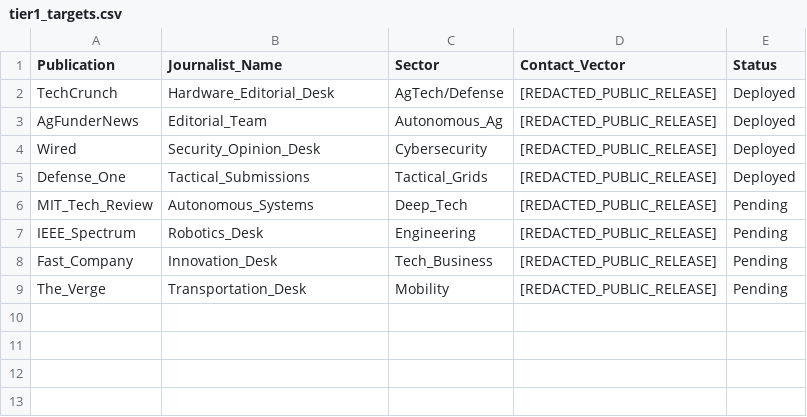
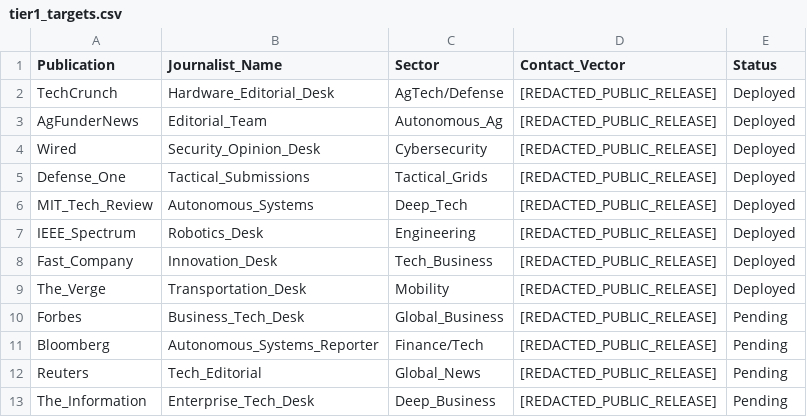
Before and after one commit to mrshumphrey3251-ai/hvf-media-matrix-public, a CSV file: tier1_targets.csv, drawn as a sheet.

Commit message:
Executive Release: Expanded target matrix to Tier-3 global publications (Redacted).

```diff
--- a/tier1_targets.csv
+++ b/tier1_targets.csv
@@ -5,5 +5,9 @@ Wired,Security_Opinion_Desk,Cybersecurity,[REDACTED_PUBLIC_RELEASE],Deployed
 Defense_One,Tactical_Submissions,Tactical_Grids,[REDACTED_PUBLIC_RELEASE],Deployed
-MIT_Tech_Review,Autonomous_Systems,Deep_Tech,[REDACTED_PUBLIC_RELEASE],Pending
-IEEE_Spectrum,Robotics_Desk,Engineering,[REDACTED_PUBLIC_RELEASE],Pending
-Fast_Company,Innovation_Desk,Tech_Business,[REDACTED_PUBLIC_RELEASE],Pending
-The_Verge,Transportation_Desk,Mobility,[REDACTED_PUBLIC_RELEASE],Pending
+MIT_Tech_Review,Autonomous_Systems,Deep_Tech,[REDACTED_PUBLIC_RELEASE],Deployed
+IEEE_Spectrum,Robotics_Desk,Engineering,[REDACTED_PUBLIC_RELEASE],Deployed
+Fast_Company,Innovation_Desk,Tech_Business,[REDACTED_PUBLIC_RELEASE],Deployed
+The_Verge,Transportation_Desk,Mobility,[REDACTED_PUBLIC_RELEASE],Deployed
+Forbes,Business_Tech_Desk,Global_Business,[REDACTED_PUBLIC_RELEASE],Pending
+Bloomberg,Autonomous_Systems_Reporter,Finance/Tech,[REDACTED_PUBLIC_RELEASE],Pending
+Reuters,Tech_Editorial,Global_News,[REDACTED_PUBLIC_RELEASE],Pending
+The_Information,Enterprise_Tech_Desk,Deep_Business,[REDACTED_PUBLIC_RELEASE],Pending
```
